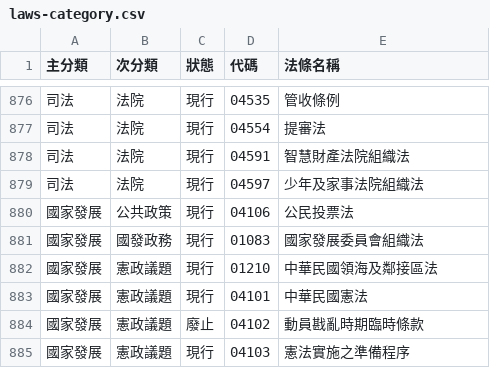
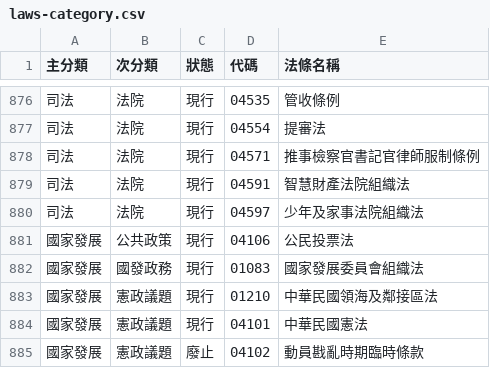
Before and after one commit to ronnywang/twlaw, a CSV file: laws-category.csv, drawn as a sheet; only a part is shown, gaps mark what is left out; the shorter side is filled out with more unchanged rows.

```diff
--- a/laws-category.csv
+++ b/laws-category.csv
@@ -877,2 +877,3 @@
 司法,法院,現行,04554,提審法
+司法,法院,現行,04571,推事檢察官書記官律師服制條例
 司法,法院,現行,04591,智慧財產法院組織法
```
Also changed, not shown: laws-versions.csv, laws.csv.
